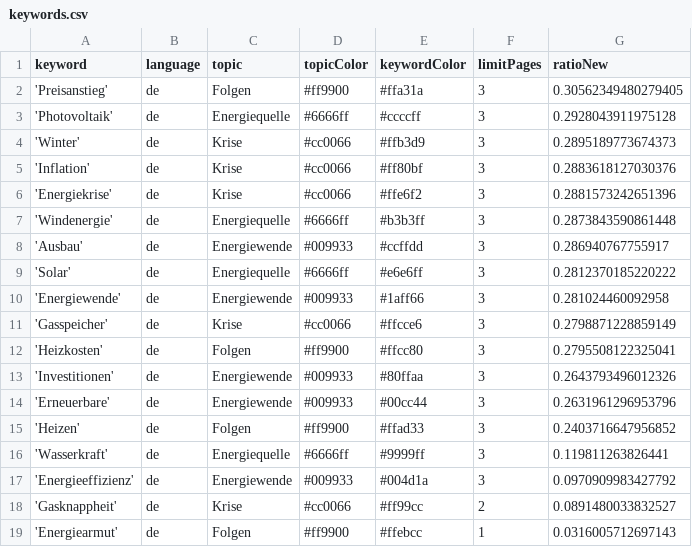
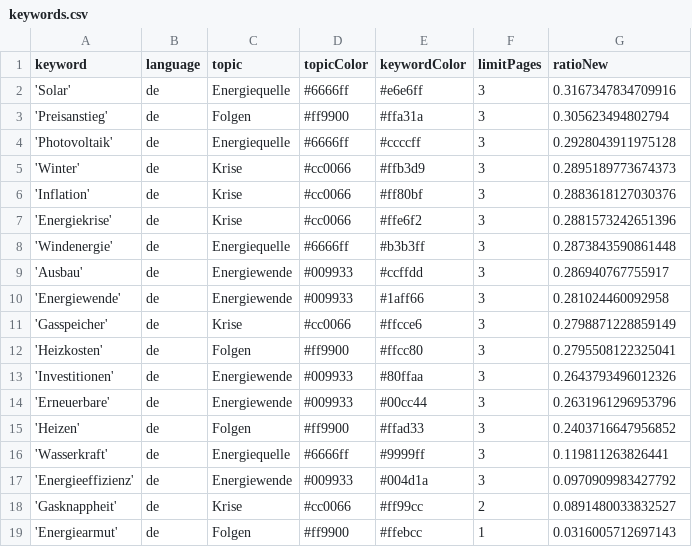
Before and after one commit to JoPhi24-news/winterIsComing, a CSV file: keywords.csv, drawn as a sheet.

```diff
--- a/keywords.csv
+++ b/keywords.csv
@@ -1,3 +1,4 @@
 keyword,language,topic,topicColor,keywordColor,limitPages,ratioNew
-'Preisanstieg',de,Folgen,#ff9900,#ffa31a,3,0.30562349480279405
+'Solar',de,Energiequelle,#6666ff,#e6e6ff,3,0.3167347834709916
+'Preisanstieg',de,Folgen,#ff9900,#ffa31a,3,0.305623494802794
 'Photovoltaik',de,Energiequelle,#6666ff,#ccccff,3,0.2928043911975128
@@ -8,3 +9,2 @@ keyword,language,topic,topicColor,keywordColor,limitPages,ratioNew
 'Ausbau',de,Energiewende,#009933,#ccffdd,3,0.286940767755917
-'Solar',de,Energiequelle,#6666ff,#e6e6ff,3,0.2812370185220222
 'Energiewende',de,Energiewende,#009933,#1aff66,3,0.281024460092958
```
Also changed, not shown: csv/news_2023_02.csv, 1 other file.
